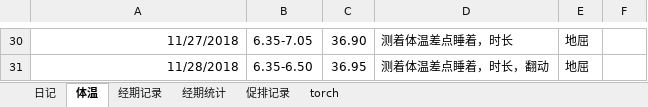
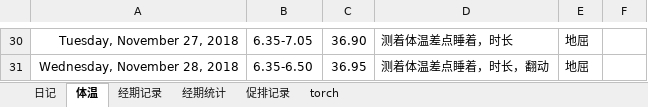
Before and after one commit to ivytry/blog, an Excel workbook: pre.xlsx, sheet 体温, drawn as a sheet; only a part is shown, gaps mark what is left out; values as stored, in another font and other column widths than the file's, no borders; conditional formats not drawn; the diff covers the shown part only; the diff names each change by its address in the sheet, - before the commit and + after, or states it on an @@ line.

```diff
--- a/pre.xlsx (sheet 体温)
+++ b/pre.xlsx (sheet 体温)
-A30: 11/27/2018
+A30: Tuesday, November 27, 2018
-A31: 11/28/2018
+A31: Wednesday, November 28, 2018
```
Also changed, not shown: other rows of this sheet, charts or pictures.
